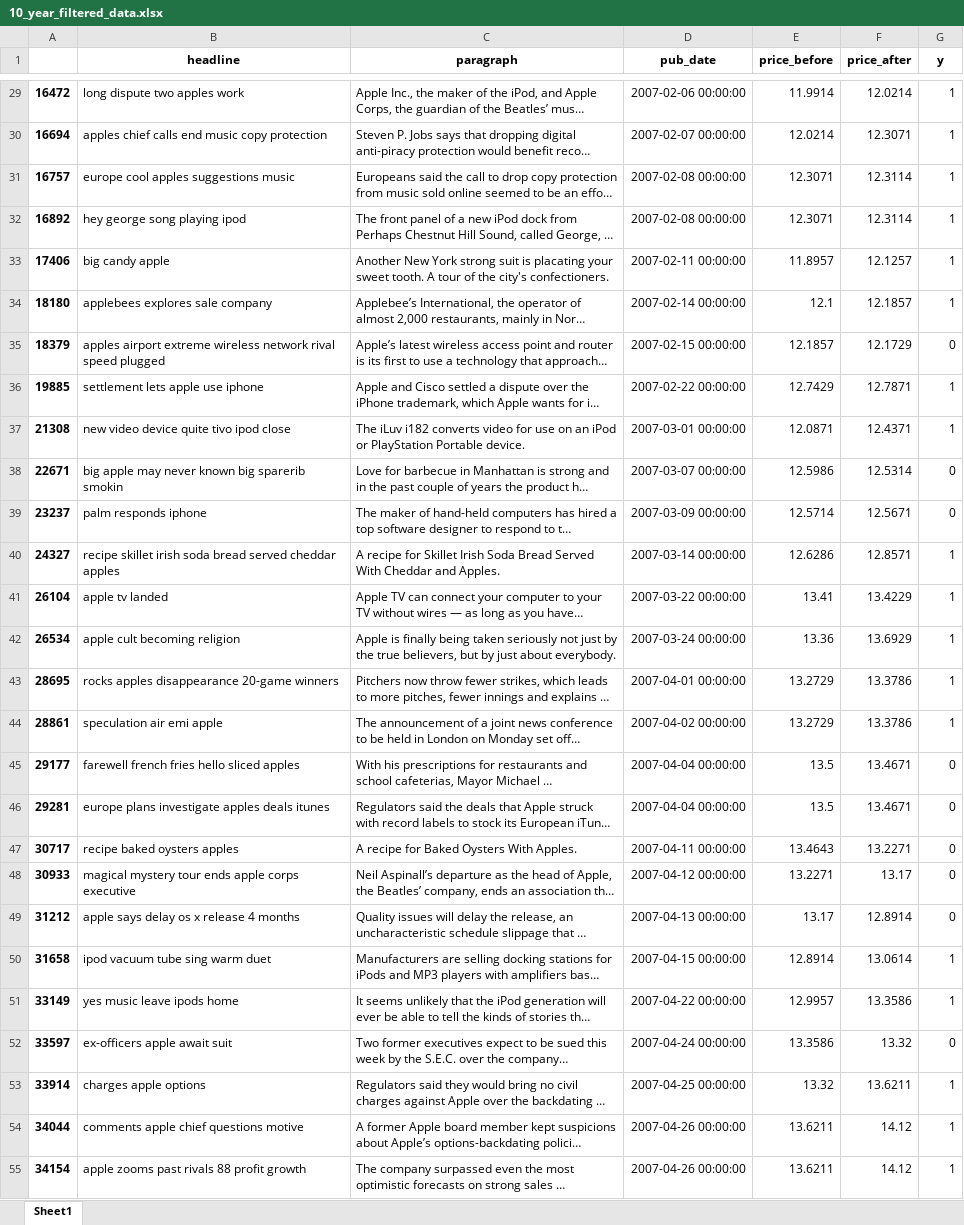
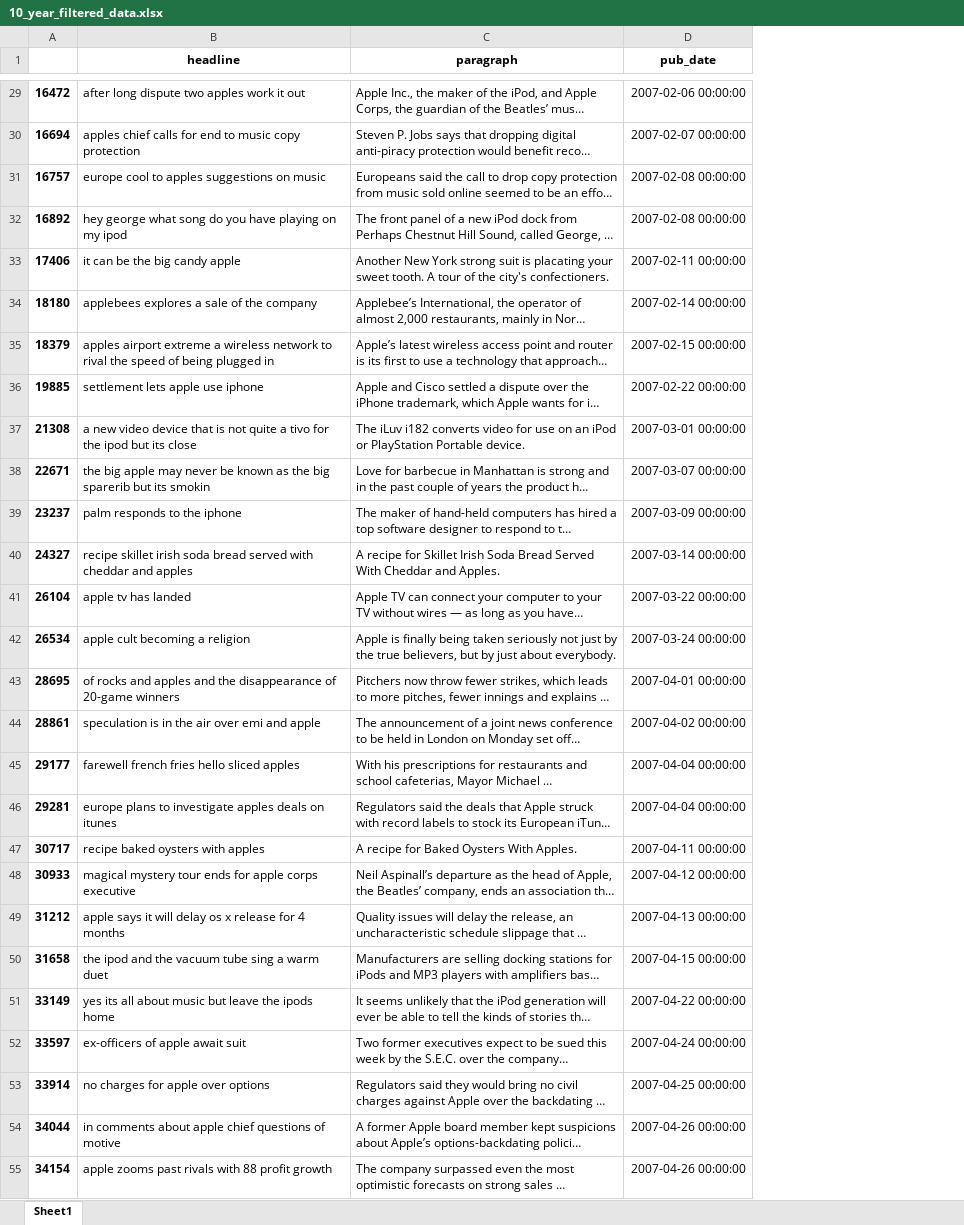
Before and after one commit to alexanderplin/CS109-Final-Project, an Excel workbook: 10_year_filtered_data.xlsx, sheet Sheet1, drawn as a sheet; only a part is shown, gaps mark what is left out; long unchanged cells end in …; values as stored, in another font and other column widths than the file's, no borders; the diff covers the shown part only; the diff names each change by its address in the sheet, - before the commit and + after, or states it on an @@ line.

```diff
--- a/10_year_filtered_data.xlsx (sheet Sheet1)
+++ b/10_year_filtered_data.xlsx (sheet Sheet1)
-column E (price_before), rows 29-55: 11.9914 | 12.0214 | 12.3071 | 12.3071 | 11.8957 | 12.1 | 12.1857 | 12.7429 | 12.0871 | 12.5986 | 12.5714 | 12.6286 | 13.41 | 13.36 | 13.2729 | 13.2729 | 13.5 | 13.5 | 13.4643 | 13.2271 | 13.17 | 12.8914 | 12.9957 | 13.3586 | 13.32 | 13.6211 | 13.6211
-column F (price_after), rows 29-55: 12.0214 | 12.3071 | 12.3114 | 12.3114 | 12.1257 | 12.1857 | 12.1729 | 12.7871 | 12.4371 | 12.5314 | 12.5671 | 12.8571 | 13.4229 | 13.6929 | 13.3786 | 13.3786 | 13.4671 | 13.4671 | 13.2271 | 13.17 | 12.8914 | 13.0614 | 13.3586 | 13.32 | 13.6211 | 14.12 | 14.12
-column G (y), rows 29-55: 1 | 1 | 1 | 1 | 1 | 1 | 0 | 1 | 1 | 0 | 0 | 1 | 1 | 1 | 1 | 1 | 0 | 0 | 0 | 0 | 0 | 1 | 1 | 0 | 1 | 1 | 1
-B29 (headline): long dispute two apples work
+B29 (headline): after long dispute two apples work it out
-B30 (headline): …chief calls end music copy…
+B30 (headline): …chief calls for end to music copy…
-B31 (headline): europe cool apples suggestions music
+B31 (headline): europe cool to apples suggestions on music
-B32 (headline): hey george song playing ipod
+B32 (headline): hey george what song do you have playing on my ipod
-B33 (headline): big candy apple
+B33 (headline): it can be the big candy apple
-B34 (headline): applebees explores sale company
+B34 (headline): applebees explores a sale of the company
-B35 (headline): …airport extreme wireless network rival speed plugged
+B35 (headline): …airport extreme a wireless network to rival the speed of being plugged in
-B37 (headline): new video device quite tivo ipod close
+B37 (headline): a new video device that is not quite a tivo for the ipod but its close
-B38 (headline): big apple may never known big sparerib smokin
+B38 (headline): the big apple may never be known as the big sparerib but its smokin
-B39 (headline): palm responds iphone
+B39 (headline): palm responds to the iphone
-B40 (headline): …bread served cheddar apples
+B40 (headline): …bread served with cheddar and apples
-B41 (headline): apple tv landed
+B41 (headline): apple tv has landed
-B42 (headline): apple cult becoming religion
+B42 (headline): apple cult becoming a religion
-B43 (headline): rocks apples disappearance 20-game winners
+B43 (headline): of rocks and apples and the disappearance of 20-game winners
-B44 (headline): speculation air emi apple
+B44 (headline): speculation is in the air over emi and apple
-B46 (headline): europe plans investigate apples deals itunes
+B46 (headline): europe plans to investigate apples deals on itunes
-B47 (headline): recipe baked oysters apples
+B47 (headline): recipe baked oysters with apples
-B48 (headline): …tour ends apple corps…
+B48 (headline): …tour ends for apple corps…
-B49 (headline): apple says delay os x release 4 months
+B49 (headline): apple says it will delay os x release for 4 months
-B50 (headline): ipod vacuum tube sing warm duet
+B50 (headline): the ipod and the vacuum tube sing a warm duet
-B51 (headline): yes music leave ipods home
+B51 (headline): yes its all about music but leave the ipods home
-B52 (headline): ex-officers apple await suit
+B52 (headline): ex-officers of apple await suit
-B53 (headline): charges apple options
+B53 (headline): no charges for apple over options
-B54 (headline): comments apple chief questions motive
+B54 (headline): in comments about apple chief questions of motive
-B55 (headline): apple zooms past rivals 88 profit growth
+B55 (headline): apple zooms past rivals with 88 profit growth
```
Also changed, not shown: 1287 edited cells elsewhere in this sheet, 2 other files.
